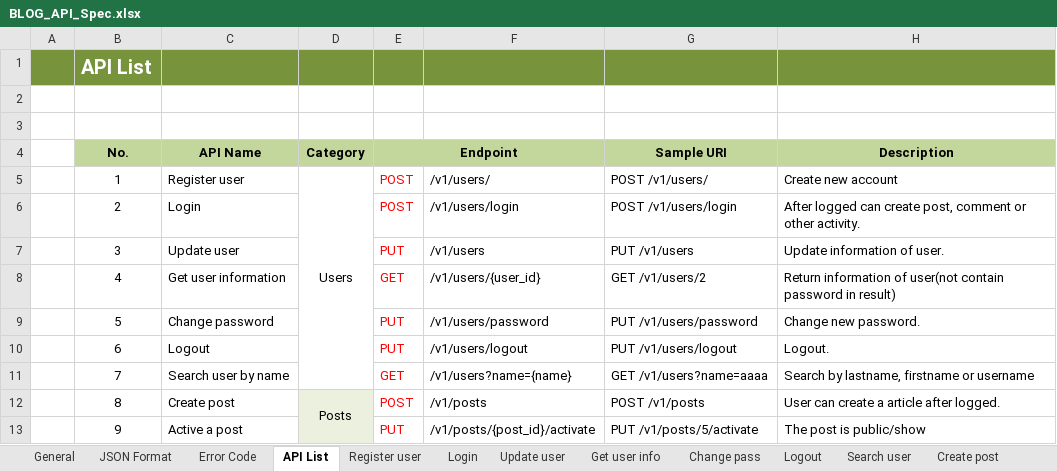
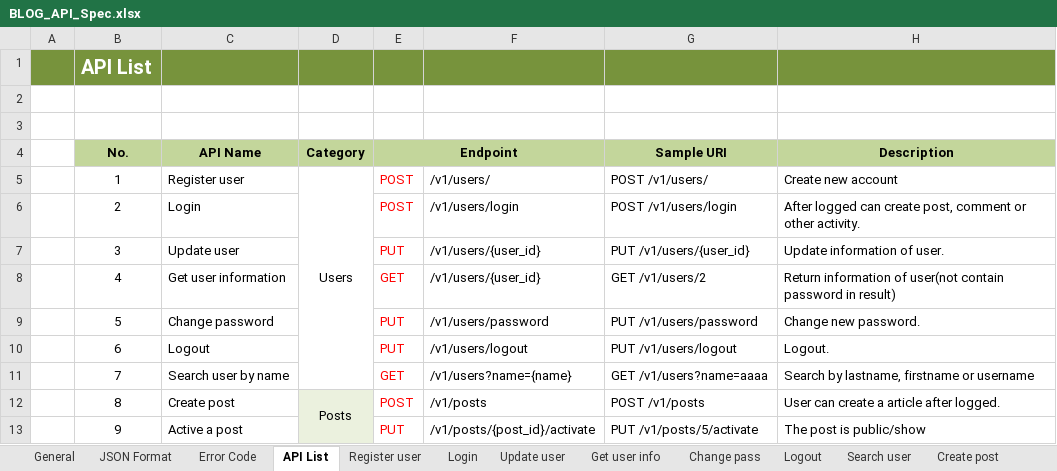
Before and after one commit to lam-vy-mulodo/blog, an Excel workbook: doc/API_Design/API_Spec/BLOG_API_Spec.xlsx, sheet API List, drawn as a sheet; only a part is shown; values as stored, in another font and other column widths than the file's, no borders; the diff names each change by its address in the sheet, - before the commit and + after, or states it on an @@ line.

```diff
--- a/doc/API_Design/API_Spec/BLOG_API_Spec.xlsx (sheet API List)
+++ b/doc/API_Design/API_Spec/BLOG_API_Spec.xlsx (sheet API List)
-F7: /v1/users
+F7: /v1/users/{user_id}
-G7 (Sample URI): PUT /v1/users
+G7 (Sample URI): PUT /v1/users/{user_id}
```
Also changed, not shown: sheet Update user, 2 other files.
